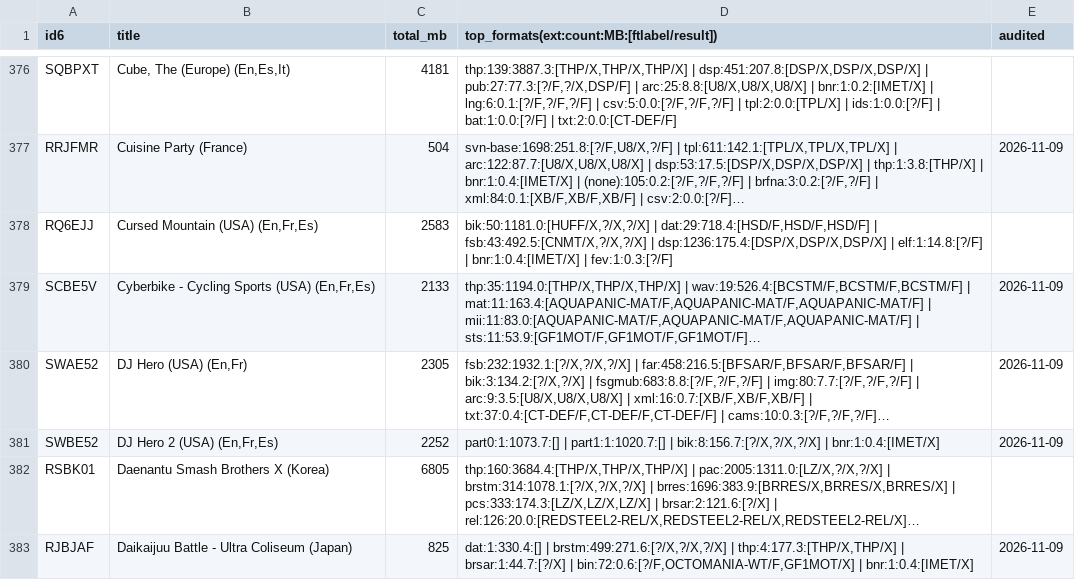
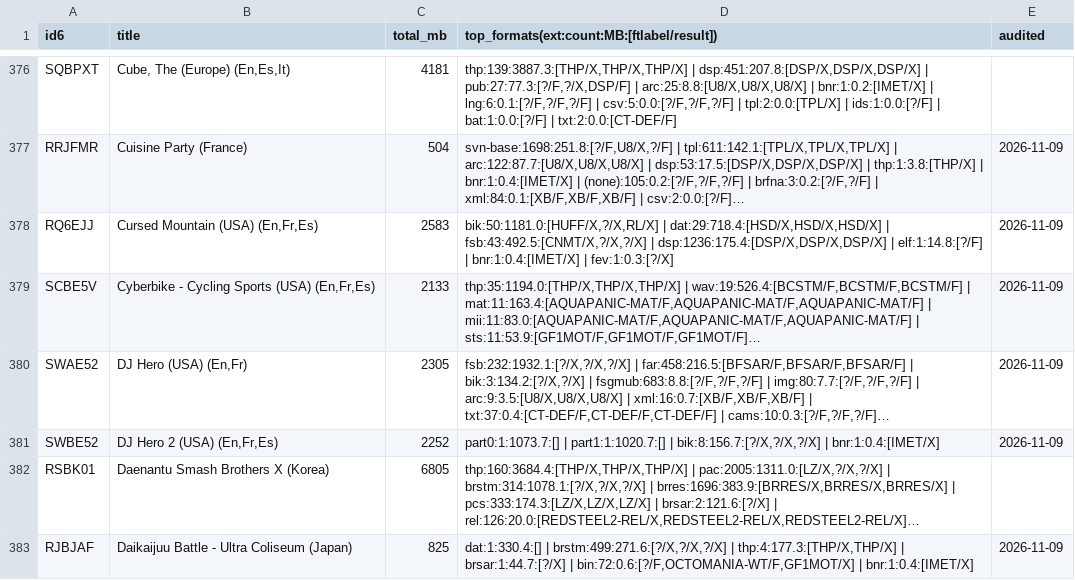
Before and after one commit to quatric/nintoolbox, a CSV file: docs/wii-census/formats.csv, drawn as a sheet; only a part is shown, gaps mark what is left out; long unchanged cells end in …; the diff covers the shown part only; the diff names each change by its address in the sheet, - before the commit and + after, or states it on an @@ line.

Commit message:
Census: merge re-audited games (40 new)

```diff
--- a/docs/wii-census/formats.csv
+++ b/docs/wii-census/formats.csv
-D378: bik:50:1181.0:[HUFF/X,?/X,?/X] | dat:29:718.4:[HSD/F,HSD/F,HSD/F] | fsb:43:492.5:[CNMT/X,?/X,?/X] | dsp:1236:175.4:[DSP/X,DSP/X,DSP/X] | elf:1:14.8:[?/F] | bnr:1:0.4:[IMET/X] | fev:1:0.3:[?/F]
+D378: bik:50:1181.0:[HUFF/X,?/X,RL/X] | dat:29:718.4:[HSD/X,HSD/X,HSD/X] | fsb:43:492.5:[CNMT/X,?/X,?/X] | dsp:1236:175.4:[DSP/X,DSP/X,DSP/X] | elf:1:14.8:[?/F] | bnr:1:0.4:[IMET/X] | fev:1:0.3:[?/X]
-E378 (audited): (empty)
+E378 (audited): 2026-11-09
```
Also changed, not shown: 61 edited cells elsewhere in this file, 1 other file.
